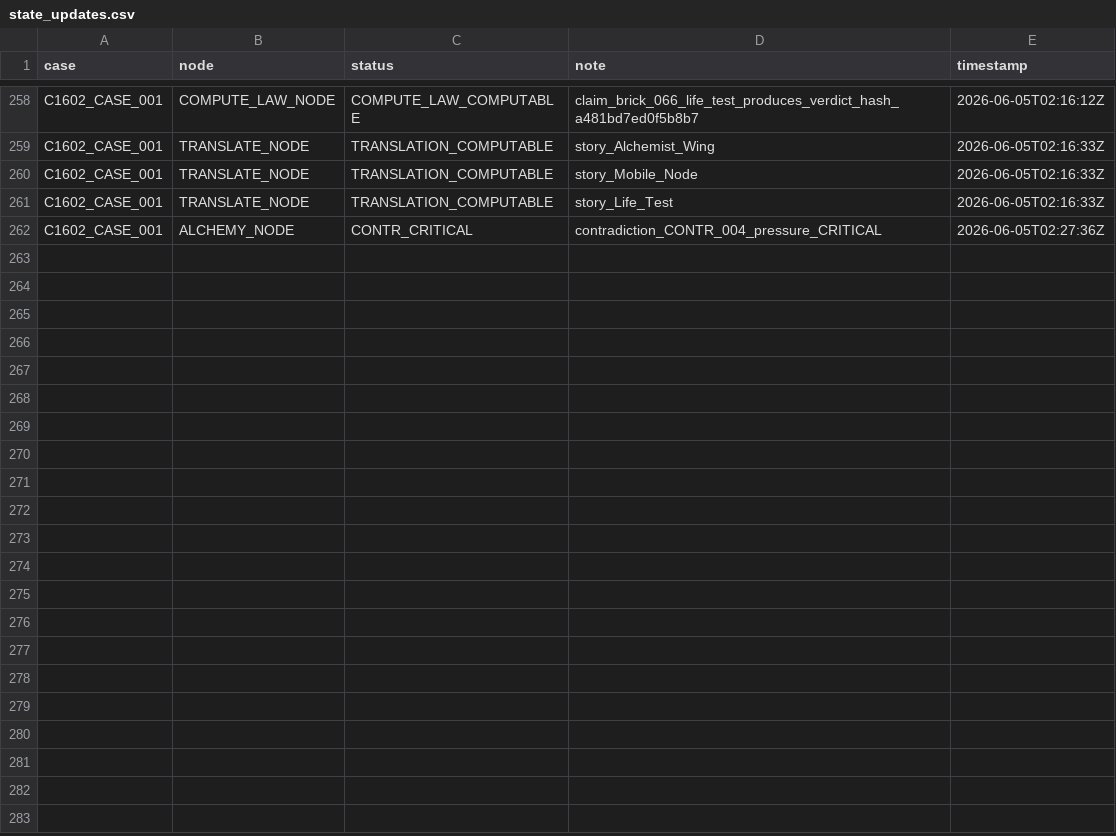
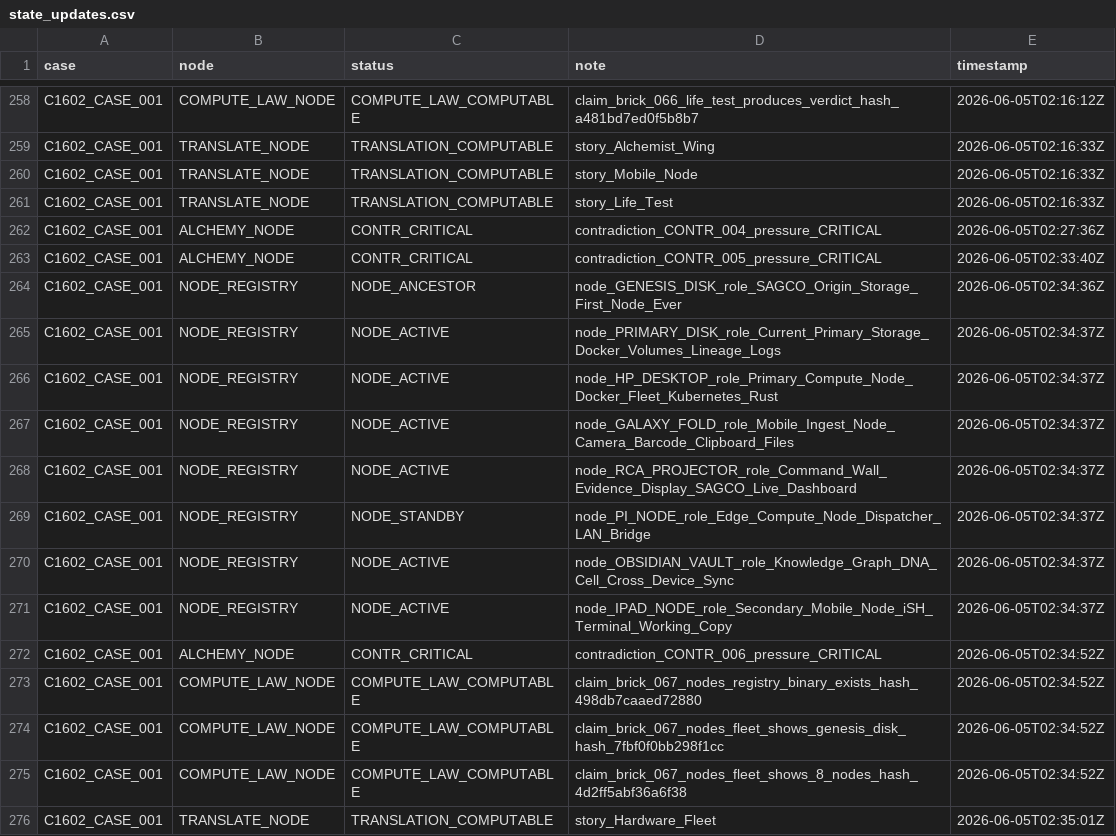
Before and after one commit to Me10101-01/Sovereignty-Architecture-Elevator-Pitch-, a CSV file: sagco_ish/shared_state/logs/state_updates.csv, drawn as a sheet; only a part is shown, gaps mark what is left out; the diff names each change by its address in the sheet, - before the commit and + after, or states it on an @@ line.

```diff
--- a/sagco_ish/shared_state/logs/state_updates.csv
+++ b/sagco_ish/shared_state/logs/state_updates.csv
+row 263: C1602_CASE_001 | ALCHEMY_NODE | CONTR_CRITICAL | contradiction_CONTR_005_pressure_CRITICAL | 2026-06-05T02:33:40Z
+row 264: C1602_CASE_001 | NODE_REGISTRY | NODE_ANCESTOR | node_GENESIS_DISK_role_SAGCO_Origin_Storage_First_Node_Ever | 2026-06-05T02:34:36Z
+row 265: C1602_CASE_001 | NODE_REGISTRY | NODE_ACTIVE | node_PRIMARY_DISK_role_Current_Primary_Storage_Docker_Volumes_Lineage_Logs | 2026-06-05T02:34:37Z
+row 266: C1602_CASE_001 | NODE_REGISTRY | NODE_ACTIVE | node_HP_DESKTOP_role_Primary_Compute_Node_Docker_Fleet_Kubernetes_Rust | 2026-06-05T02:34:37Z
+row 267: C1602_CASE_001 | NODE_REGISTRY | NODE_ACTIVE | node_GALAXY_FOLD_role_Mobile_Ingest_Node_Camera_Barcode_Clipboard_Files | 2026-06-05T02:34:37Z
+row 268: C1602_CASE_001 | NODE_REGISTRY | NODE_ACTIVE | node_RCA_PROJECTOR_role_Command_Wall_Evidence_Display_SAGCO_Live_Dashboard | 2026-06-05T02:34:37Z
+row 269: C1602_CASE_001 | NODE_REGISTRY | NODE_STANDBY | node_PI_NODE_role_Edge_Compute_Node_Dispatcher_LAN_Bridge | 2026-06-05T02:34:37Z
+row 270: C1602_CASE_001 | NODE_REGISTRY | NODE_ACTIVE | node_OBSIDIAN_VAULT_role_Knowledge_Graph_DNA_Cell_Cross_Device_Sync | 2026-06-05T02:34:37Z
+row 271: C1602_CASE_001 | NODE_REGISTRY | NODE_ACTIVE | node_IPAD_NODE_role_Secondary_Mobile_Node_iSH_Terminal_Working_Copy | 2026-06-05T02:34:37Z
+row 272: C1602_CASE_001 | ALCHEMY_NODE | CONTR_CRITICAL | contradiction_CONTR_006_pressure_CRITICAL | 2026-06-05T02:34:52Z
+row 273: C1602_CASE_001 | COMPUTE_LAW_NODE | COMPUTE_LAW_COMPUTABLE | claim_brick_067_nodes_registry_binary_exists_hash_498db7caaed72880 | 2026-06-05T02:34:52Z
+row 274: C1602_CASE_001 | COMPUTE_LAW_NODE | COMPUTE_LAW_COMPUTABLE | claim_brick_067_nodes_fleet_shows_genesis_disk_hash_7fbf0f0bb298f1cc | 2026-06-05T02:34:52Z
+row 275: C1602_CASE_001 | COMPUTE_LAW_NODE | COMPUTE_LAW_COMPUTABLE | claim_brick_067_nodes_fleet_shows_8_nodes_hash_4d2ff5abf36a6f38 | 2026-06-05T02:34:52Z
+row 276: C1602_CASE_001 | TRANSLATE_NODE | TRANSLATION_COMPUTABLE | story_Hardware_Fleet | 2026-06-05T02:35:01Z
```
Also changed, not shown: sagco_ish/alchemy/logs/alchemy_log.csv, sagco_ish/compute_law/logs/compute_law.csv, 11 other files.
